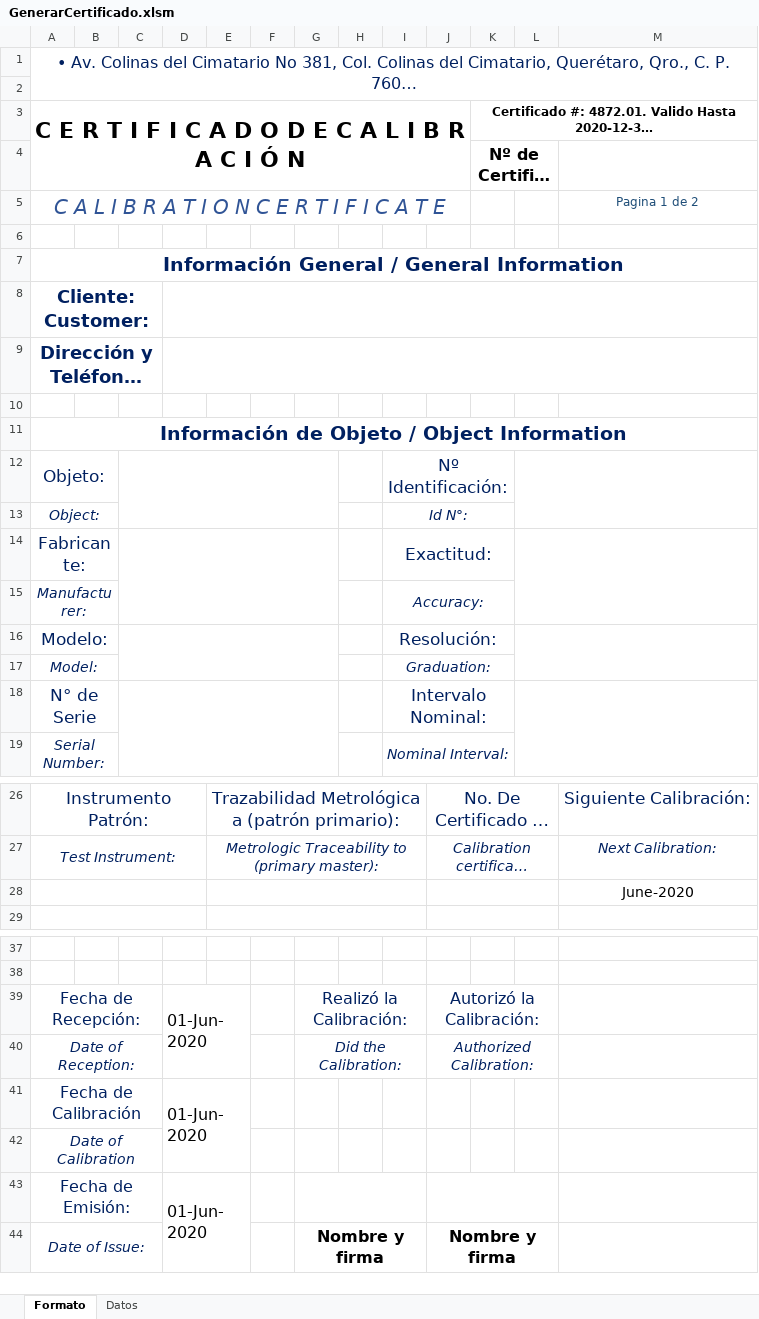
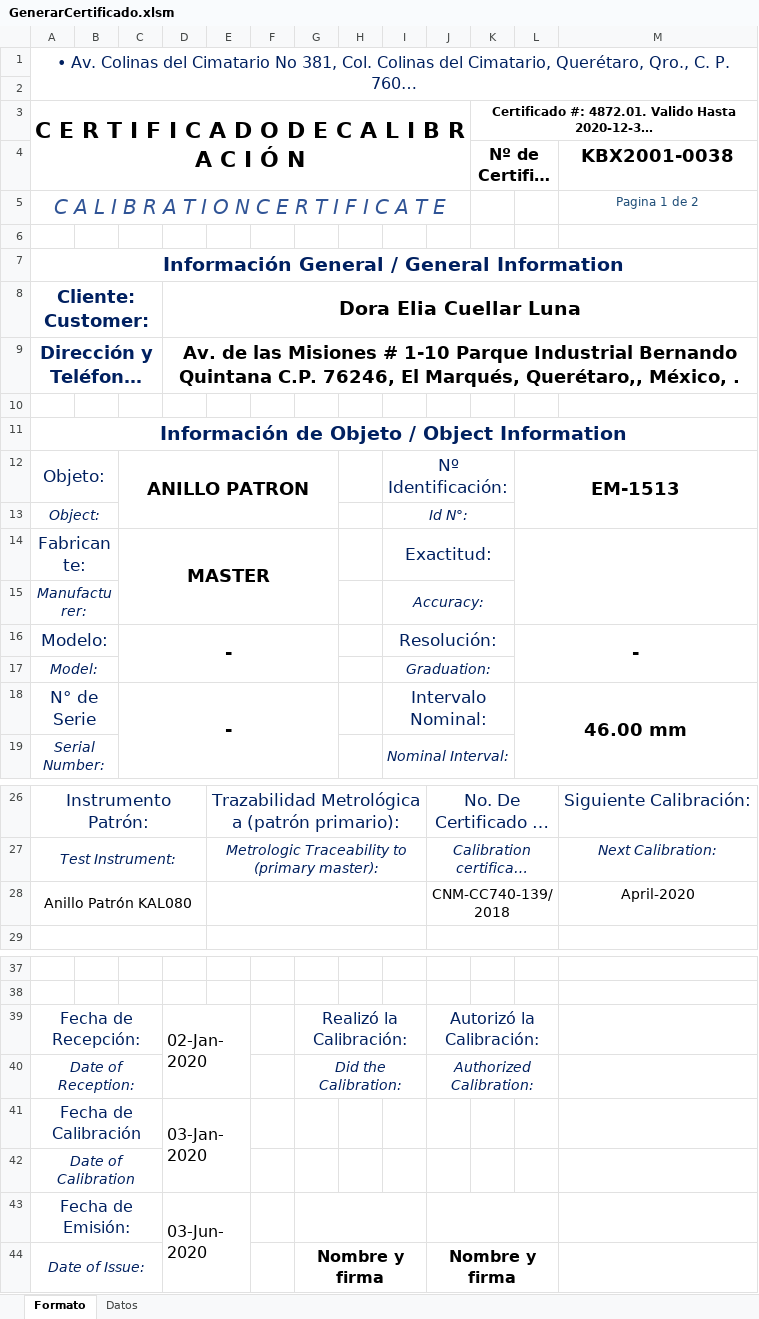
Before and after one commit to hocht/Kalibrix, an Excel workbook: GenerarCertificado.xlsm, sheet Formato, drawn as a sheet; only a part is shown, gaps mark what is left out; long unchanged cells end in …; values as stored, in another font and other column widths than the file's, no borders; charts and pictures not drawn; removed rows and columns are numbered as before the commit, all else as after; the diff covers the shown part only; the diff names each change by its address in the sheet, - before the commit and + after, or states it on an @@ line.

Commit message:
Añadida Variable de incertidumbre

```diff
--- a/GenerarCertificado.xlsm (sheet Formato)
+++ b/GenerarCertificado.xlsm (sheet Formato)
-M4: (empty)
+M4: KBX2001-0038
-D8: (empty)
+D8: Dora Elia Cuellar Luna
-D9: (empty)
+D9: Av. de las Misiones # 1-10 Parque Industrial Bernando Quintana C.P. 76246, El Marqués, Querétaro,, México, .
-C12: (empty)
+C12: ANILLO PATRON
-L12: (empty)
+L12: EM-1513
-C14: (empty)
+C14: MASTER
-C16: (empty)
+C16: -
-L16: (empty)
+L16: -
-C18: (empty)
+C18: -
-L18: (empty)
+L18: 46.00 mm
-row 28:  |  |  |  |  |  |  |  |  |  |  |  | June-2020
+row 28: Anillo Patrón KAL080 |  |  |  |  |  |  |  |  | CNM-CC740-139/2018 |  |  | April-2020
-D39: 01-Jun-2020
+D39: 02-Jan-2020
-D41: 01-Jun-2020
+D41: 03-Jan-2020
-D43: 01-Jun-2020
+D43: 03-Jun-2020
```
Also changed, not shown: 3 edited cells elsewhere in this sheet, charts or pictures.
